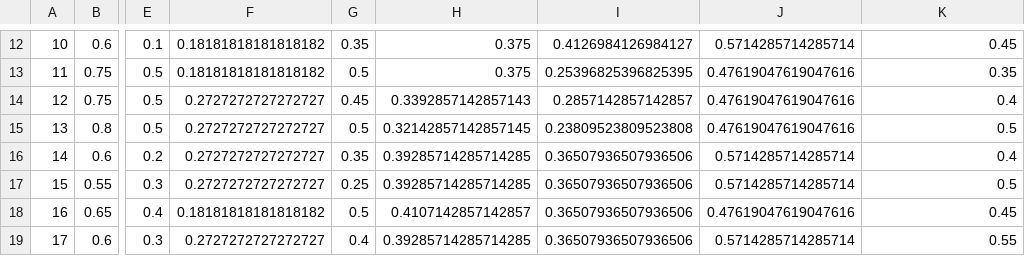
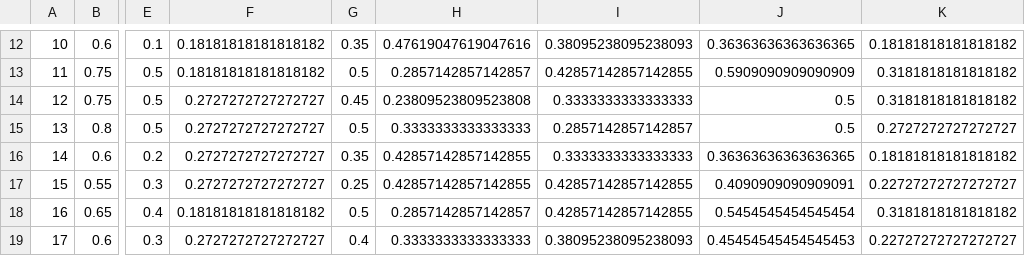
Before and after one commit to afei53000/zs_general, a CSV file: VictoryRatio1.csv, drawn as a sheet; only a part is shown, gaps mark what is left out; the diff covers the shown part only; the diff names each change by its address in the sheet, - before the commit and + after, or states it on an @@ line.

```diff
--- a/VictoryRatio1.csv
+++ b/VictoryRatio1.csv
-H12: 0.375
+H12: 0.47619047619047616
-I12: 0.4126984126984127
+I12: 0.38095238095238093
-J12: 0.5714285714285714
+J12: 0.36363636363636365
-K12: 0.45
+K12: 0.18181818181818182
-H13: 0.375
+H13: 0.2857142857142857
-I13: 0.25396825396825395
+I13: 0.42857142857142855
-J13: 0.47619047619047616
+J13: 0.5909090909090909
-K13: 0.35
+K13: 0.3181818181818182
-H14: 0.3392857142857143
+H14: 0.23809523809523808
-I14: 0.2857142857142857
+I14: 0.3333333333333333
-J14:J15: 0.47619047619047616
+J14:J15: 0.5
-K14: 0.4
+K14: 0.3181818181818182
-H15: 0.32142857142857145
+H15: 0.3333333333333333
-I15: 0.23809523809523808
+I15: 0.2857142857142857
-K15: 0.5
+K15: 0.2727272727272727
-H16:H17: 0.39285714285714285
+H16:H17: 0.42857142857142855
-I16: 0.36507936507936506
+I16: 0.3333333333333333
-J16: 0.5714285714285714
+J16: 0.36363636363636365
-K16: 0.4
+K16: 0.18181818181818182
-I17:I18: 0.36507936507936506
+I17:I18: 0.42857142857142855
-J17: 0.5714285714285714
+J17: 0.4090909090909091
-K17: 0.5
+K17: 0.22727272727272727
-H18: 0.4107142857142857
+H18: 0.2857142857142857
-J18: 0.47619047619047616
+J18: 0.5454545454545454
-K18: 0.45
+K18: 0.3181818181818182
-H19: 0.39285714285714285
+H19: 0.3333333333333333
-I19: 0.36507936507936506
+I19: 0.38095238095238093
-J19: 0.5714285714285714
+J19: 0.45454545454545453
-K19: 0.55
+K19: 0.22727272727272727
```
Also changed, not shown: 39 edited cells elsewhere in this file, MDD2.csv, VictoryRatio2.csv, 17 other files.
